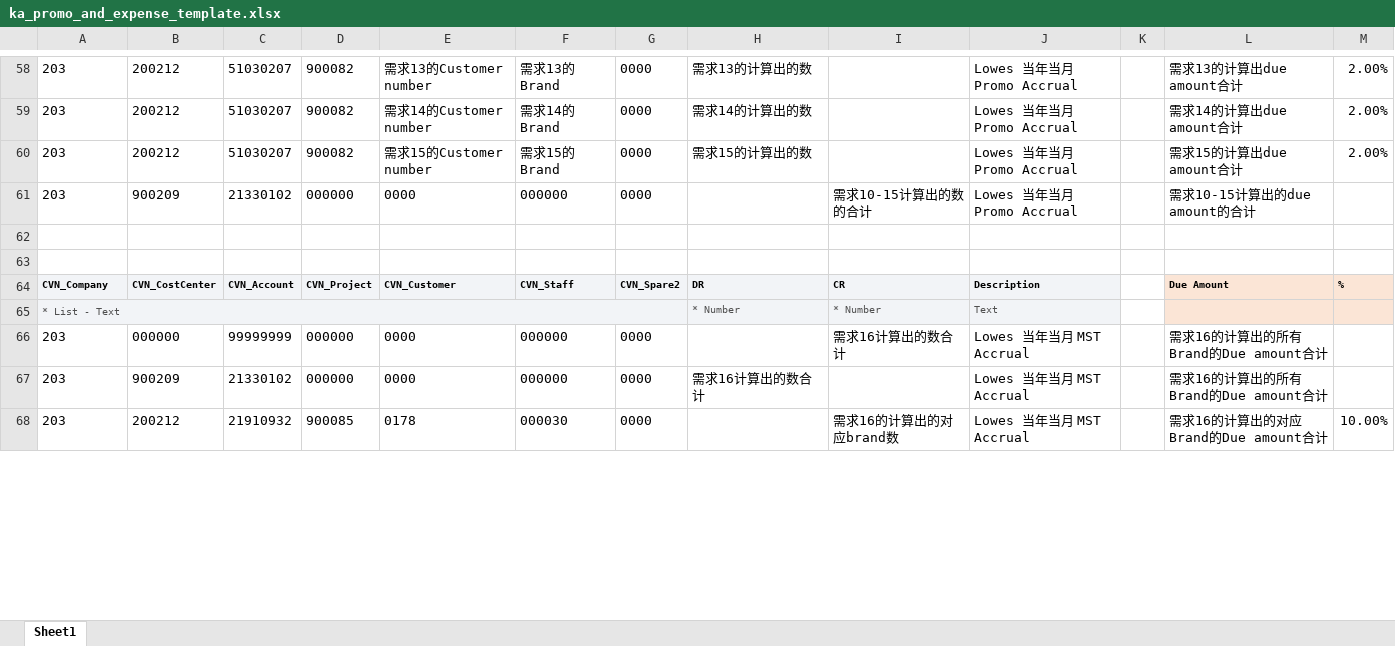
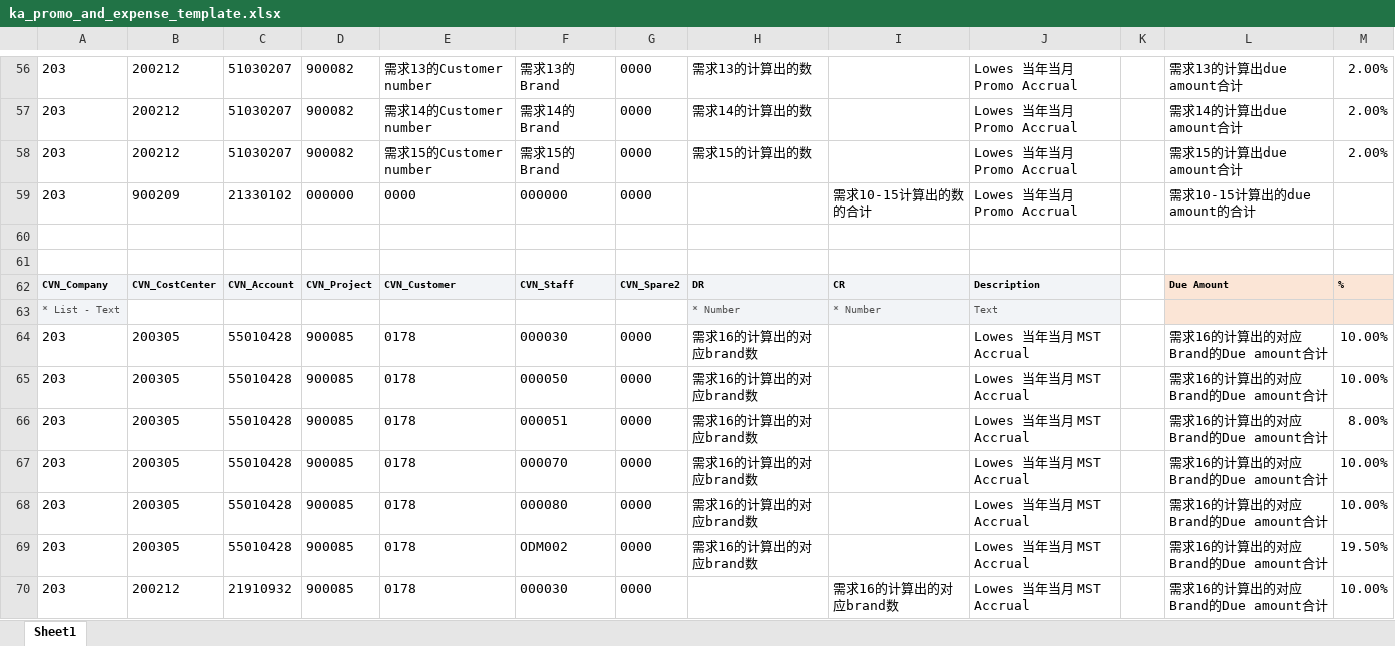
Before and after one commit to pxiaoming/sales-data-tool, an Excel workbook: templates/ka_promo_and_expense_template.xlsx, sheet Sheet1, drawn as a sheet; only a part is shown, gaps mark what is left out; values as stored, in another font and other column widths than the file's, no borders; removed rows and columns are numbered as before the commit, all else as after; the diff covers the shown part only; the diff names each change by its address in the sheet, - before the commit and + after, or states it on an @@ line.

```diff
--- a/templates/ka_promo_and_expense_template.xlsx (sheet Sheet1)
+++ b/templates/ka_promo_and_expense_template.xlsx (sheet Sheet1)
-A65:G65 merged
-B64: 000000
+B64: 200305
-C64: 99999999
+C64: 55010428
-D64: 000000
+D64: 900085
-E64: 0000
+E64: 0178
-F64: 000000
+F64: 000030
-H64: (empty)
+H64: 需求16的计算出的对应brand数
-I64: 需求16计算出的数合计
+I64: (empty)
-L64: 需求16的计算出的所有Brand的Due amount合计
+L64: 需求16的计算出的对应Brand的Due amount合计
-M64: (empty)
+M64: 10.00%
+row 65: 203 | 200305 | 55010428 | 900085 | 0178 | 000050 | 0000 | 需求16的计算出的对应brand数 |  | Lowes 当年当月 MST Accrual |  | 需求16的计算出的对应Brand的Due amount合计 | 10.00%
+row 66: 203 | 200305 | 55010428 | 900085 | 0178 | 000051 | 0000 | 需求16的计算出的对应brand数 |  | Lowes 当年当月 MST Accrual |  | 需求16的计算出的对应Brand的Due amount合计 | 8.00%
+row 67: 203 | 200305 | 55010428 | 900085 | 0178 | 000070 | 0000 | 需求16的计算出的对应brand数 |  | Lowes 当年当月 MST Accrual |  | 需求16的计算出的对应Brand的Due amount合计 | 10.00%
+row 68: 203 | 200305 | 55010428 | 900085 | 0178 | 000080 | 0000 | 需求16的计算出的对应brand数 |  | Lowes 当年当月 MST Accrual |  | 需求16的计算出的对应Brand的Due amount合计 | 10.00%
-B69: 900209
+B69: 200305
-C69: 21330102
+C69: 55010428
-D69: 000000
+D69: 900085
-E69: 0000
+E69: 0178
-F69: 000000
+F69: ODM002
-H69: 需求16计算出的数合计
+H69: 需求16的计算出的对应brand数
-L69: 需求16的计算出的所有Brand的Due amount合计
+L69: 需求16的计算出的对应Brand的Due amount合计
-M69: (empty)
+M69: 19.50%
```
Also changed, not shown: 3 removed rows, 29 edited cells and merged cells elsewhere in this sheet, 6 other files.
